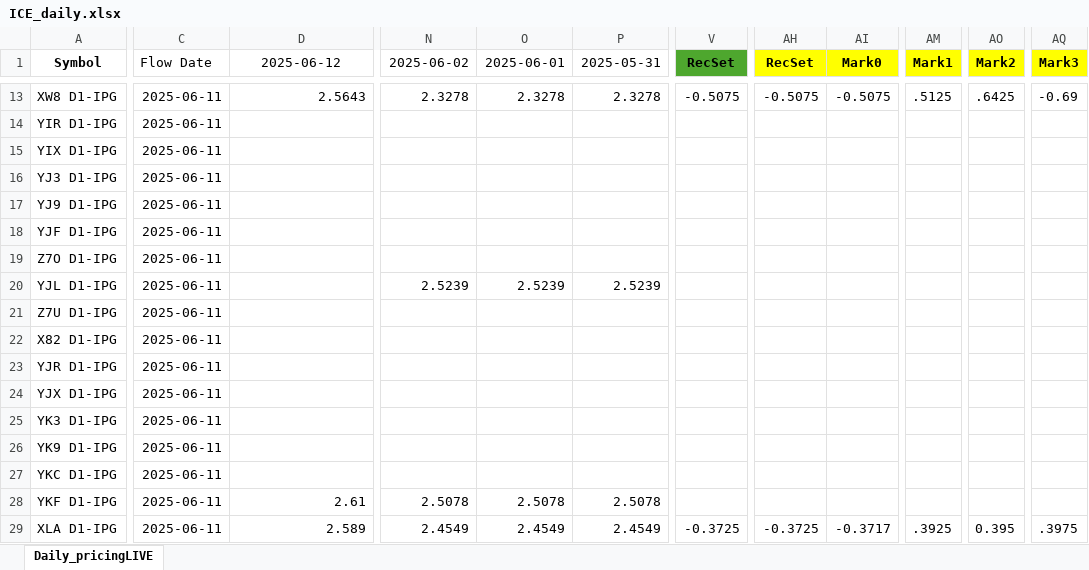
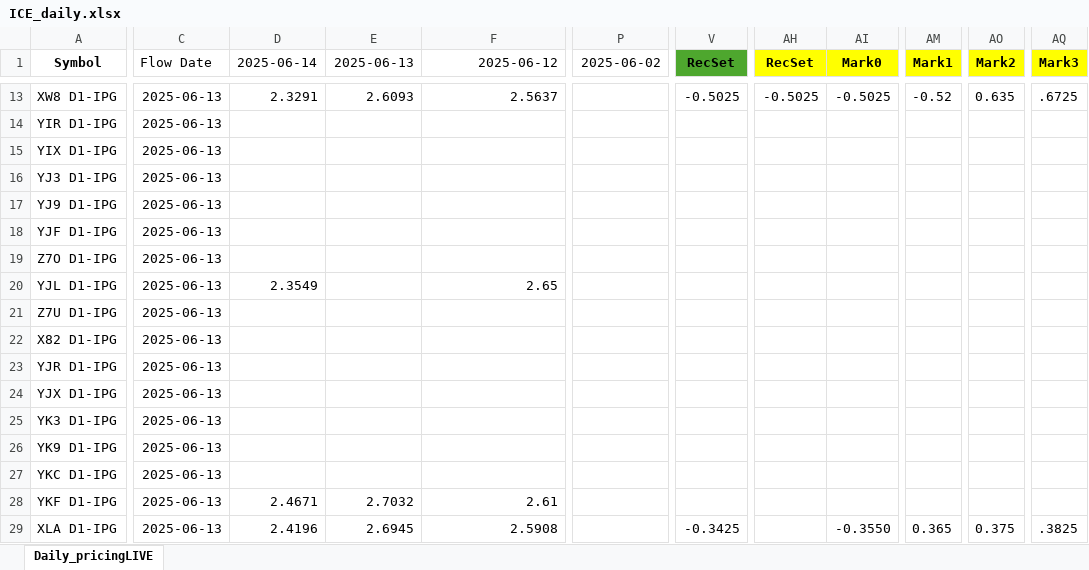
Before and after one commit to G-OMalley/GOSummer25, an Excel workbook: INFO/ICE_daily.xlsx, sheet Daily_pricingLIVE, drawn as a sheet; only a part is shown, gaps mark what is left out; values as stored, in another font and other column widths than the file's, no borders; removed rows and columns are numbered as before the commit, all else as after; the diff covers the shown part only; the diff names each change by its address in the sheet, - before the commit and + after, or states it on an @@ line.

```diff
--- a/INFO/ICE_daily.xlsx (sheet Daily_pricingLIVE)
+++ b/INFO/ICE_daily.xlsx (sheet Daily_pricingLIVE)
+column D (2025-06-14), rows 13-29: 2.3291 |  |  |  |  |  |  | 2.3549 |  |  |  |  |  |  |  | 2.4671 | 2.4196
+column E (2025-06-13), rows 13-29: 2.6093 |  |  |  |  |  |  |  |  |  |  |  |  |  |  | 2.7032 | 2.6945
-column O (2025-06-01), rows 13-29: 2.3278 |  |  |  |  |  |  | 2.5239 |  |  |  |  |  |  |  | 2.5078 | 2.4549
-column P (2025-05-31), rows 13-29: 2.3278 |  |  |  |  |  |  | 2.5239 |  |  |  |  |  |  |  | 2.5078 | 2.4549
-F1 alignment: center
+F1 alignment: right
-C13:C29 (Flow Date): 2025-06-11
+C13:C29 (Flow Date): 2025-06-13
-F13 (2025-06-12): 2.5643
+F13 (2025-06-12): 2.5637
-P13 (2025-06-02): 2.3278
+P13 (2025-06-02): (empty)
-V13 (RecSet): -0.5075
+V13 (RecSet): -0.5025
-AH13 (RecSet): -0.5075
+AH13 (RecSet): -0.5025
-AI13 (Mark0): -0.5075
+AI13 (Mark0): -0.5025
-AM13 (Mark1): .5125
+AM13 (Mark1): -0.52
-AO13 (Mark2): .6425
+AO13 (Mark2): 0.635
-AQ13 (Mark3): -0.69
+AQ13 (Mark3): .6725
-F20 (2025-06-12): (empty)
+F20 (2025-06-12): 2.65
-P20 (2025-06-02): 2.5239
+P20 (2025-06-02): (empty)
-P28 (2025-06-02): 2.5078
+P28 (2025-06-02): (empty)
-F29 (2025-06-12): 2.589
+F29 (2025-06-12): 2.5908
-P29 (2025-06-02): 2.4549
+P29 (2025-06-02): (empty)
-V29 (RecSet): -0.3725
+V29 (RecSet): -0.3425
-AH29 (RecSet): -0.3725
+AH29 (RecSet): (empty)
-AI29 (Mark0): -0.3717
+AI29 (Mark0): -0.3550
-AM29 (Mark1): .3925
+AM29 (Mark1): 0.365
-AO29 (Mark2): 0.395
+AO29 (Mark2): 0.375
-AQ29 (Mark3): .3975
+AQ29 (Mark3): .3825
```
Also changed, not shown: 1403 edited cells elsewhere in this sheet, 22 other files.
